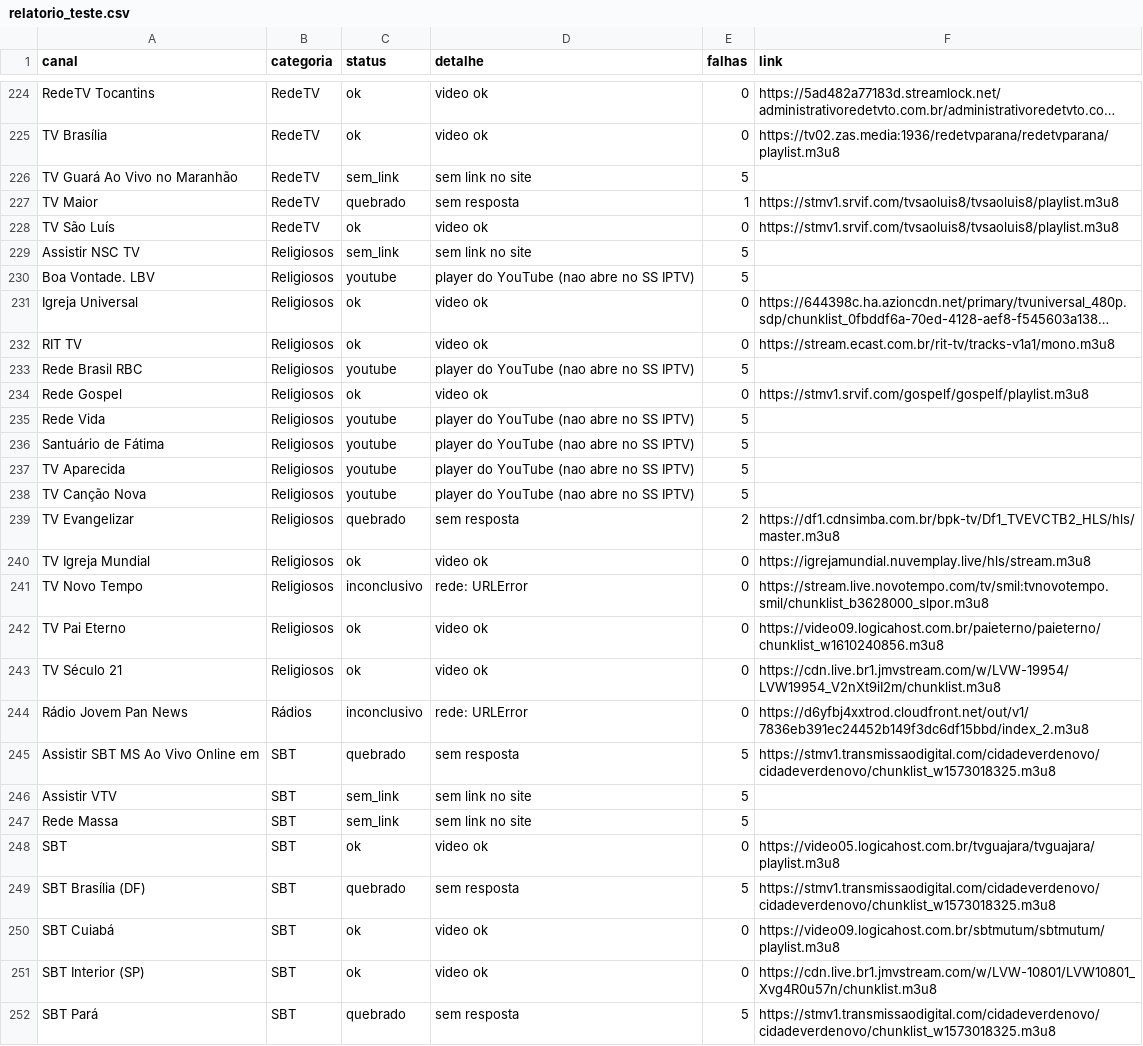
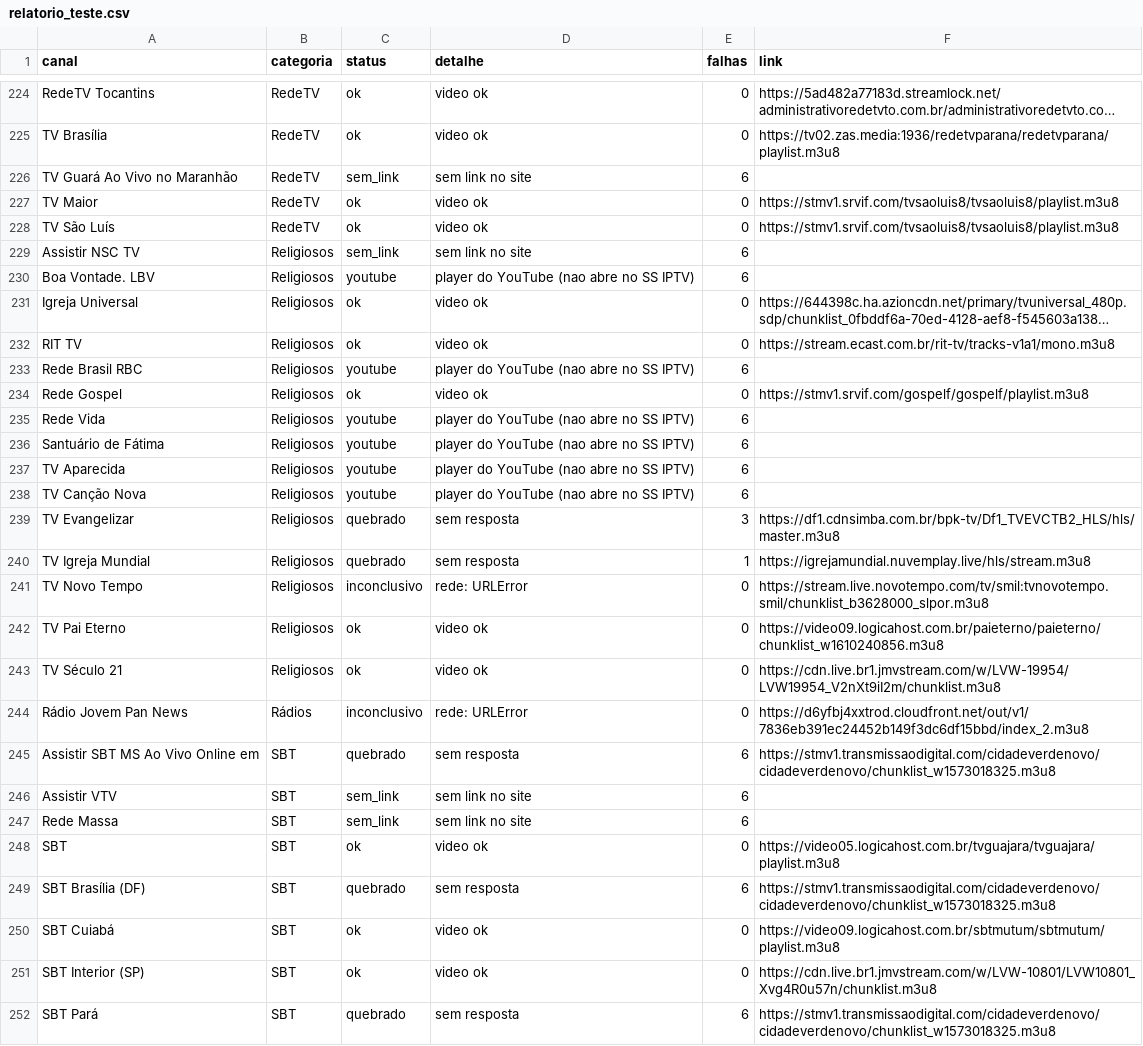
Before and after one commit to josemtocco/fotodicas, a CSV file: relatorio_teste.csv, drawn as a sheet; only a part is shown, gaps mark what is left out; long unchanged cells end in …; the diff covers the shown part only; the diff names each change by its address in the sheet, - before the commit and + after, or states it on an @@ line.

```diff
--- a/relatorio_teste.csv
+++ b/relatorio_teste.csv
-E226 (falhas): 5
+E226 (falhas): 6
-C227 (status): quebrado
+C227 (status): ok
-D227 (detalhe): sem resposta
+D227 (detalhe): video ok
-E227 (falhas): 1
+E227 (falhas): 0
-E229:E230 (falhas): 5
+E229:E230 (falhas): 6
-E233 (falhas): 5
+E233 (falhas): 6
-E235:E238 (falhas): 5
+E235:E238 (falhas): 6
-E239 (falhas): 2
+E239 (falhas): 3
-C240 (status): ok
+C240 (status): quebrado
-D240 (detalhe): video ok
+D240 (detalhe): sem resposta
-E240 (falhas): 0
+E240 (falhas): 1
-E245:E247 (falhas): 5
+E245:E247 (falhas): 6
-E249 (falhas): 5
+E249 (falhas): 6
-E252 (falhas): 5
+E252 (falhas): 6
```
Also changed, not shown: 142 edited cells elsewhere in this file, 2 other files.
